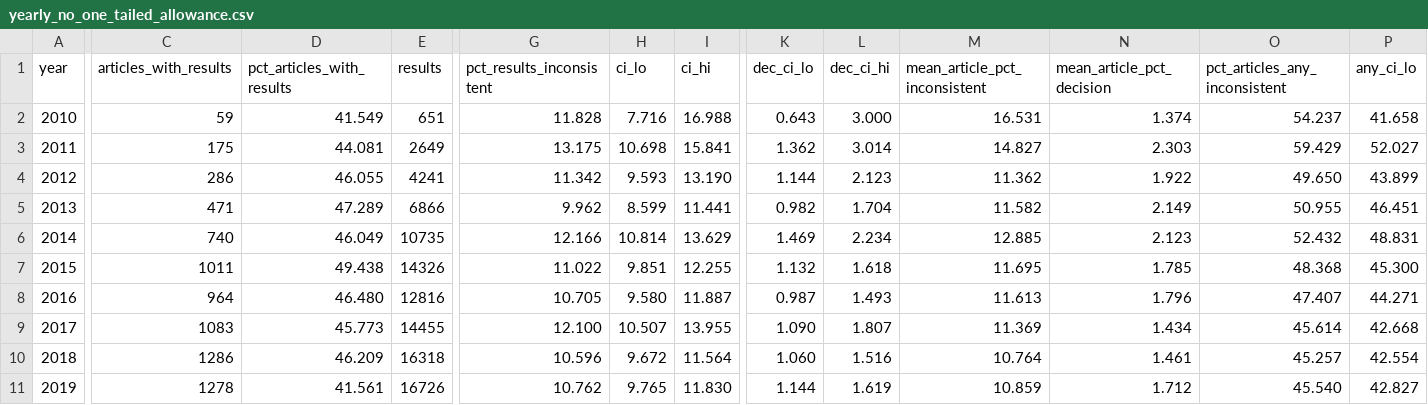
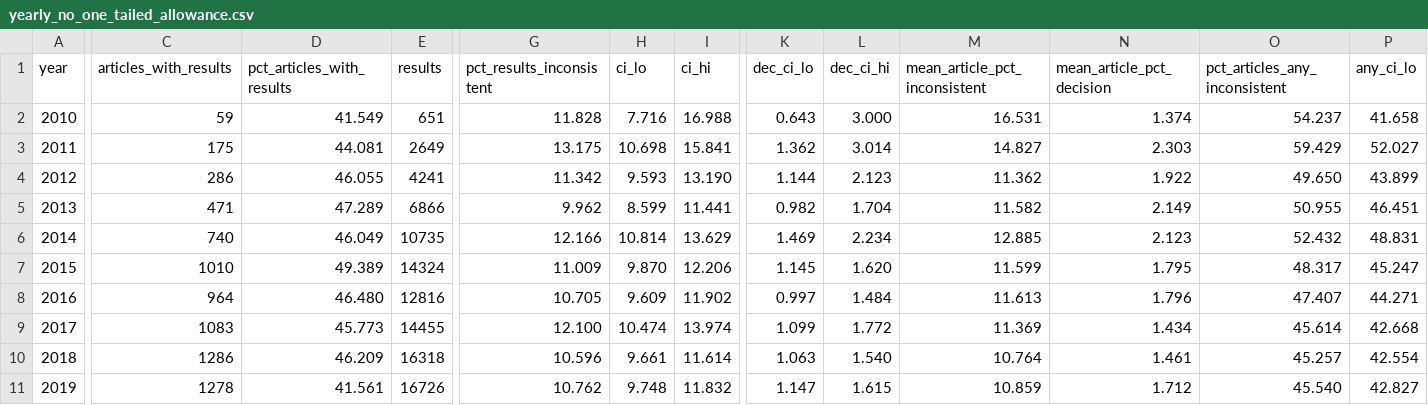
Before and after one commit to rabidlorax/vibe-research, a CSV file: domains/metascience/projects/statcheck-trend-frontiers-psychology/results/yearly_no_one_tailed_allowance.csv, drawn as a sheet; only a part is shown, gaps mark what is left out; the diff covers the shown part only; the diff names each change by its address in the sheet, - before the commit and + after, or states it on an @@ line.

```diff
--- a/domains/metascience/projects/statcheck-trend-frontiers-psychology/results/yearly_no_one_tailed_allowance.csv
+++ b/domains/metascience/projects/statcheck-trend-frontiers-psychology/results/yearly_no_one_tailed_allowance.csv
-C7 (articles_with_results): 1011
+C7 (articles_with_results): 1010
-D7 (pct_articles_with_results): 49.438
+D7 (pct_articles_with_results): 49.389
-E7 (results): 14326
+E7 (results): 14324
-G7 (pct_results_inconsistent): 11.022
+G7 (pct_results_inconsistent): 11.009
-H7 (ci_lo): 9.851
+H7 (ci_lo): 9.870
-I7 (ci_hi): 12.255
+I7 (ci_hi): 12.206
-K7 (dec_ci_lo): 1.132
+K7 (dec_ci_lo): 1.145
-L7 (dec_ci_hi): 1.618
+L7 (dec_ci_hi): 1.620
-M7 (mean_article_pct_inconsistent): 11.695
+M7 (mean_article_pct_inconsistent): 11.599
-N7 (mean_article_pct_decision): 1.785
+N7 (mean_article_pct_decision): 1.795
-O7 (pct_articles_any_inconsistent): 48.368
+O7 (pct_articles_any_inconsistent): 48.317
-P7 (any_ci_lo): 45.300
+P7 (any_ci_lo): 45.247
-H8 (ci_lo): 9.580
+H8 (ci_lo): 9.609
-I8 (ci_hi): 11.887
+I8 (ci_hi): 11.902
-K8 (dec_ci_lo): 0.987
+K8 (dec_ci_lo): 0.997
-L8 (dec_ci_hi): 1.493
+L8 (dec_ci_hi): 1.484
-H9 (ci_lo): 10.507
+H9 (ci_lo): 10.474
-I9 (ci_hi): 13.955
+I9 (ci_hi): 13.974
-K9 (dec_ci_lo): 1.090
+K9 (dec_ci_lo): 1.099
-L9 (dec_ci_hi): 1.807
+L9 (dec_ci_hi): 1.772
-H10 (ci_lo): 9.672
+H10 (ci_lo): 9.661
-I10 (ci_hi): 11.564
+I10 (ci_hi): 11.614
-K10 (dec_ci_lo): 1.060
+K10 (dec_ci_lo): 1.063
-L10 (dec_ci_hi): 1.516
+L10 (dec_ci_hi): 1.540
-H11 (ci_lo): 9.765
+H11 (ci_lo): 9.748
-I11 (ci_hi): 11.830
+I11 (ci_hi): 11.832
-K11 (dec_ci_lo): 1.144
+K11 (dec_ci_lo): 1.147
-L11 (dec_ci_hi): 1.619
+L11 (dec_ci_hi): 1.615
```
Also changed, not shown: 69 edited cells elsewhere in this file, domains/metascience/projects/statcheck-trend-frontiers-psychology/results/half_years_2023_2026.csv, domains/metascience/projects/statcheck-trend-frontiers-psychology/results/handcheck.csv, 19 other files.
